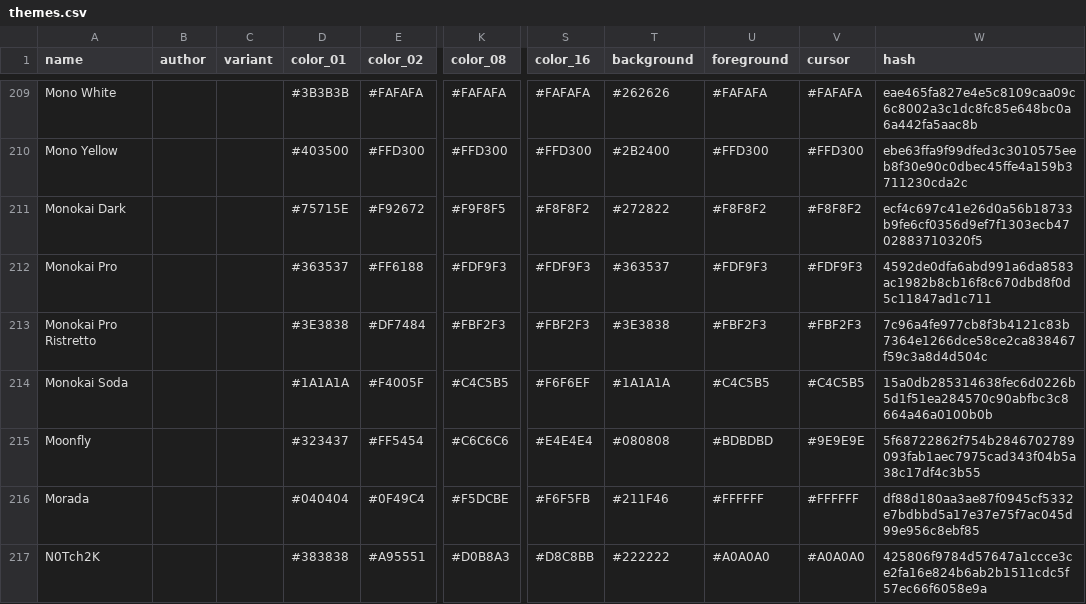
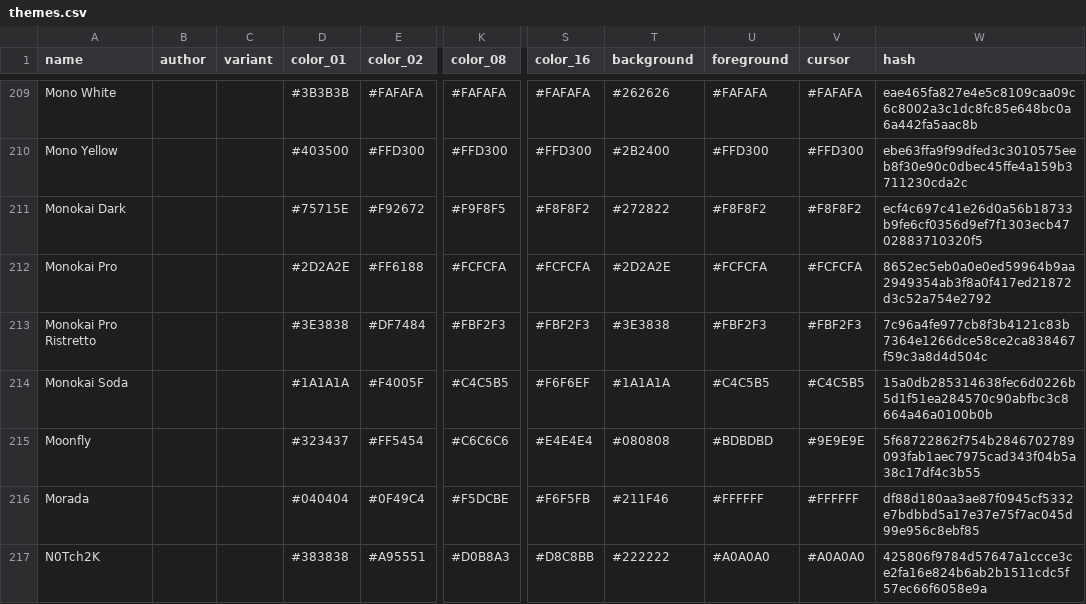
Before and after one commit to shaneholloman/gogh, a CSV file: data/themes.csv, drawn as a sheet; only a part is shown, gaps mark what is left out; the diff names each change by its address in the sheet, - before the commit and + after, or states it on an @@ line.

```diff
--- a/data/themes.csv
+++ b/data/themes.csv
-D212 (color_01): #363537
+D212 (color_01): #2D2A2E
-K212 (color_08): #FDF9F3
+K212 (color_08): #FCFCFA
-S212 (color_16): #FDF9F3
+S212 (color_16): #FCFCFA
-T212 (background): #363537
+T212 (background): #2D2A2E
-U212 (foreground): #FDF9F3
+U212 (foreground): #FCFCFA
-V212 (cursor): #FDF9F3
+V212 (cursor): #FCFCFA
-W212 (hash): 4592de0dfa6abd991a6da8583ac1982b8cb16f8c670dbd8f0d5c11847ad1c711
+W212 (hash): 8652ec5eb0a0e0ed59964b9aa2949354ab3f8a0f417ed21872d3c52a754e2792
```
Also changed, not shown: 7 other files.
